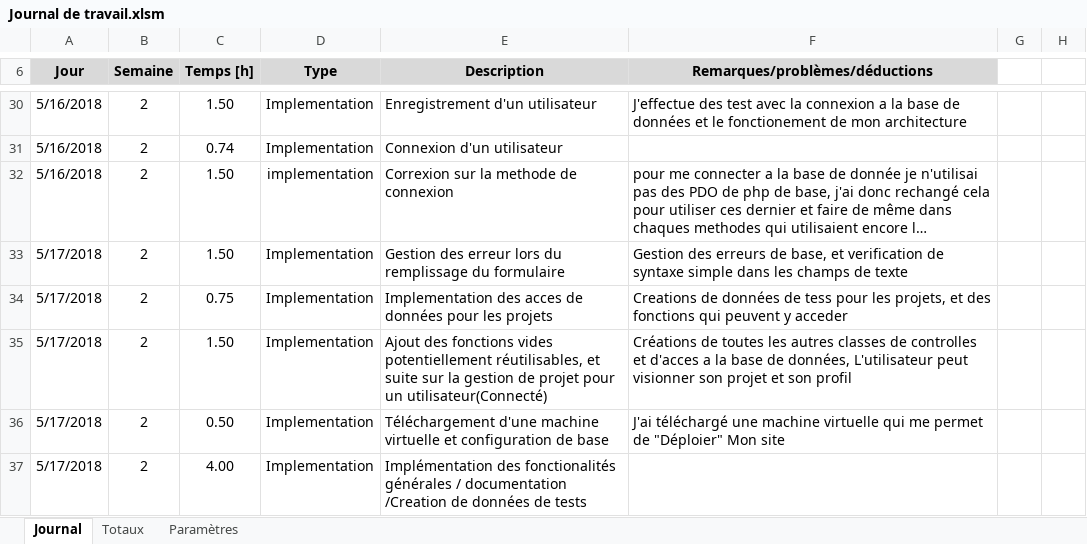
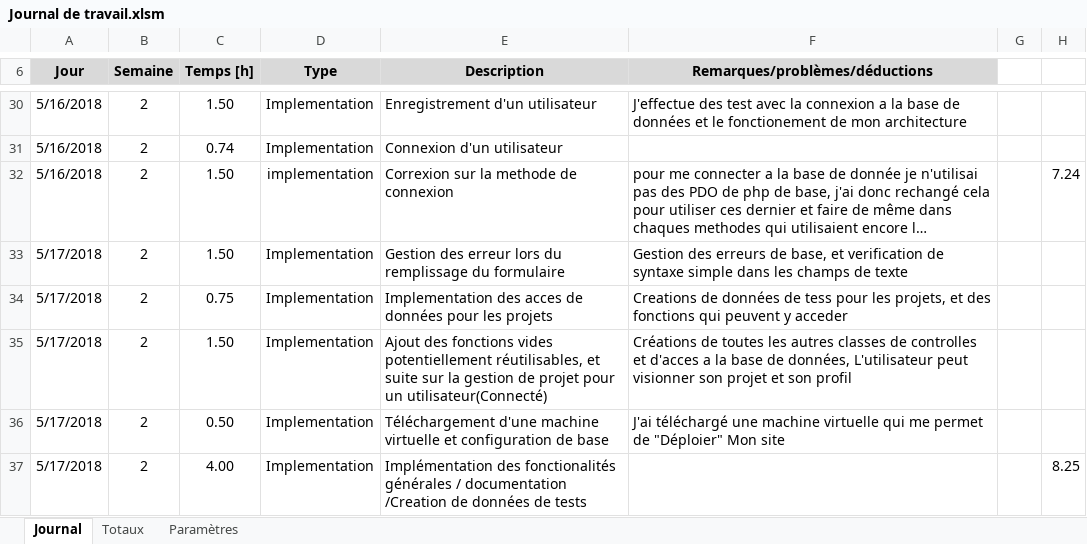
Before and after one commit to EmmanuelJanssens/EJS_TPI, an Excel workbook: Documentation/Journal de travail.xlsm, sheet Journal, drawn as a sheet; only a part is shown, gaps mark what is left out; long unchanged cells end in …; values as stored, in another font and other column widths than the file's, no borders; the diff covers the shown part only; the diff names each change by its address in the sheet, - before the commit and + after, or states it on an @@ line.

```diff
--- a/Documentation/Journal de travail.xlsm (sheet Journal)
+++ b/Documentation/Journal de travail.xlsm (sheet Journal)
-H32: (empty)
+H32: 7.24
-H37: (empty)
+H37: 8.25
```
Also changed, not shown: 6 added rows and 5 edited cells elsewhere in this sheet, 29 other files.
